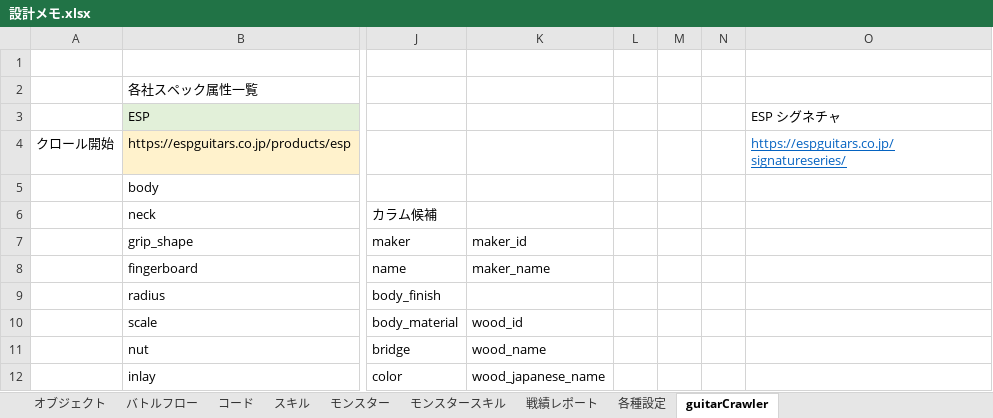
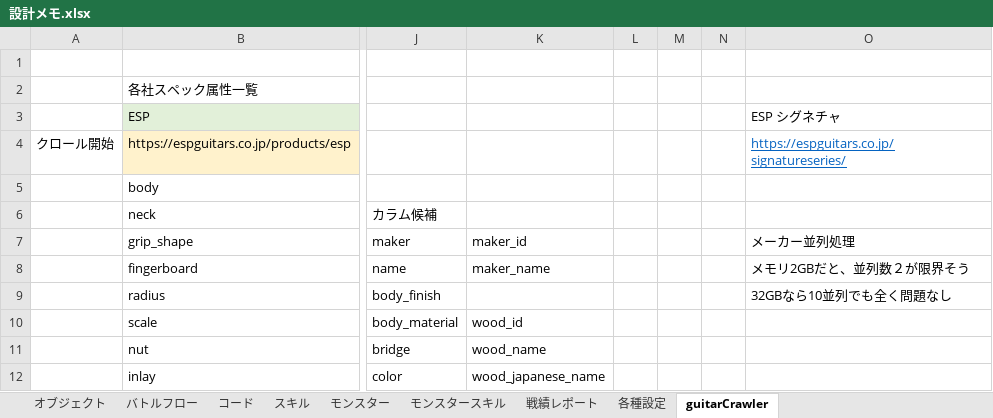
Before and after one commit to kazGear/portfolio, an Excel workbook: 設計メモ.xlsx, sheet guitarCrawler, drawn as a sheet; only a part is shown, gaps mark what is left out; values as stored, in another font and other column widths than the file's, no borders; the diff names each change by its address in the sheet, - before the commit and + after, or states it on an @@ line.

```diff
--- a/設計メモ.xlsx (sheet guitarCrawler)
+++ b/設計メモ.xlsx (sheet guitarCrawler)
-O7 (ESP シグネチャ): (empty)
+O7 (ESP シグネチャ): メーカー並列処理
-O8 (ESP シグネチャ): (empty)
+O8 (ESP シグネチャ): メモリ2GBだと、並列数２が限界そう
-O9 (ESP シグネチャ): (empty)
+O9 (ESP シグネチャ): 32GBなら10並列でも全く問題なし
```
Also changed, not shown: 3 other files.
